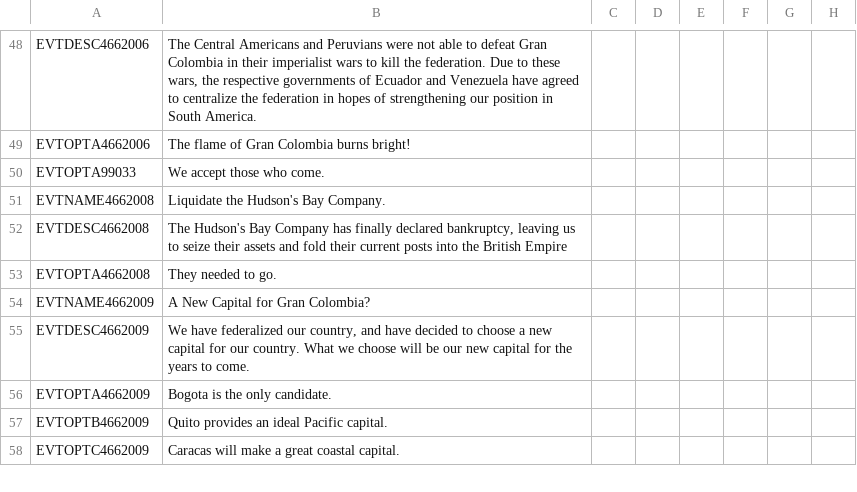
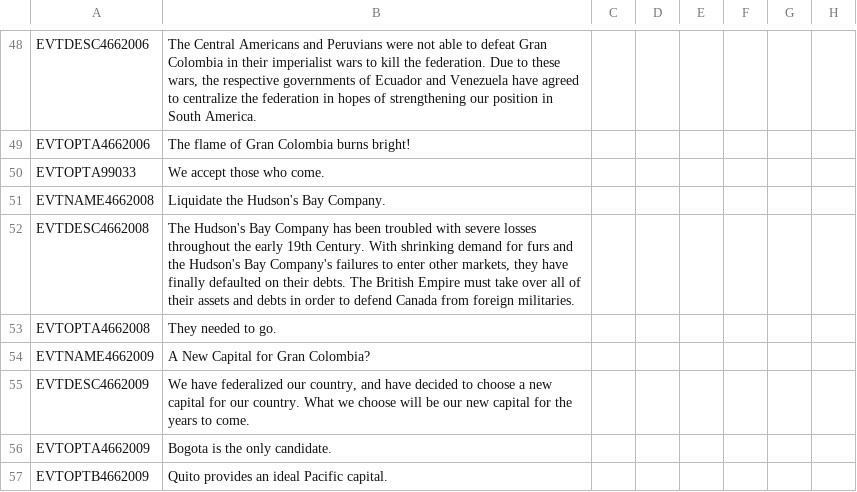
Before and after one commit to tbg2021/mod, a CSV file: Napoleon's Legacy/localisation/00_NPL_events.csv, drawn as a sheet; only a part is shown, gaps mark what is left out; the shorter side is filled out with more unchanged rows; the diff covers the shown part only; the diff names each change by its address in the sheet, - before the commit and + after, or states it on an @@ line.

```diff
--- a/Napoleon's Legacy/localisation/00_NPL_events.csv
+++ b/Napoleon's Legacy/localisation/00_NPL_events.csv
-B52: …Company has finally declared bankruptcy, leaving us to seize their assets and fold their current posts into the British Empire
+B52: …Company has been troubled with severe losses throughout the early 19th Century. With shrinking demand for furs and the Hudson's Bay Company's failures to enter other markets, they have finally defaulted on their debts. The British Empire must take over all of their assets and debts in order to defend Canada from foreign militaries.
```
Also changed, not shown: 29 removed rows elsewhere in this file, 11 other files.
